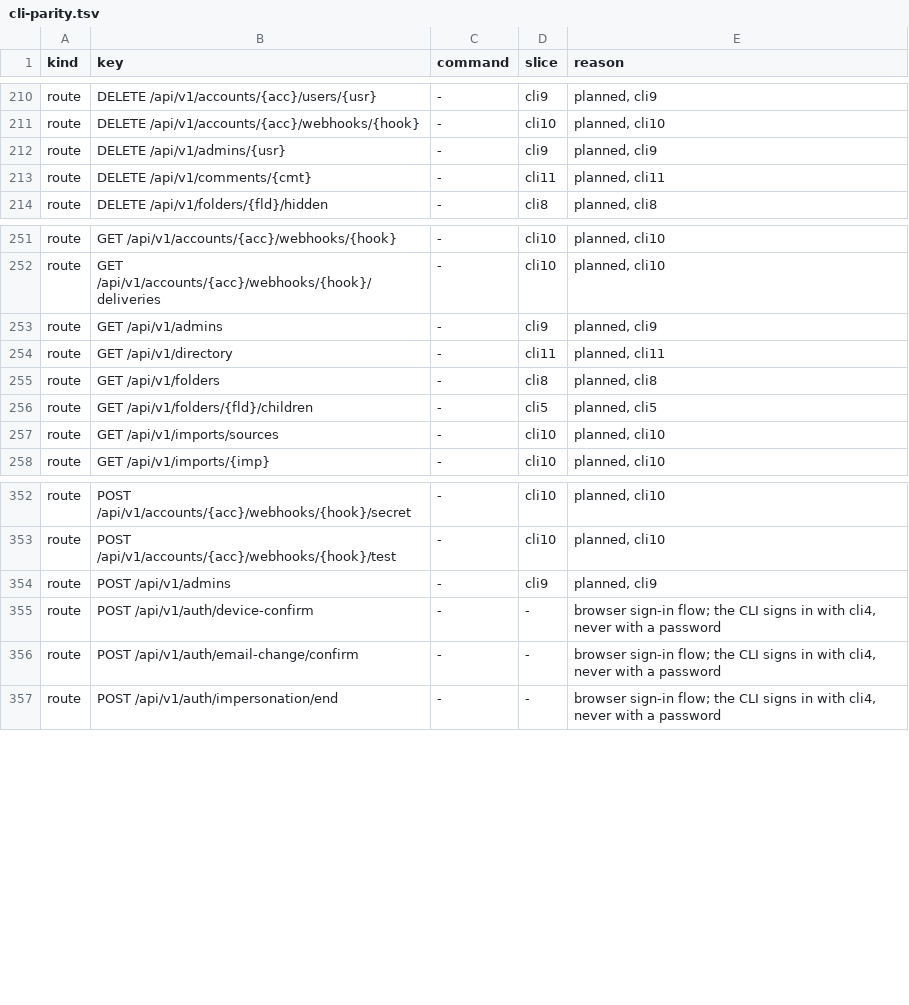
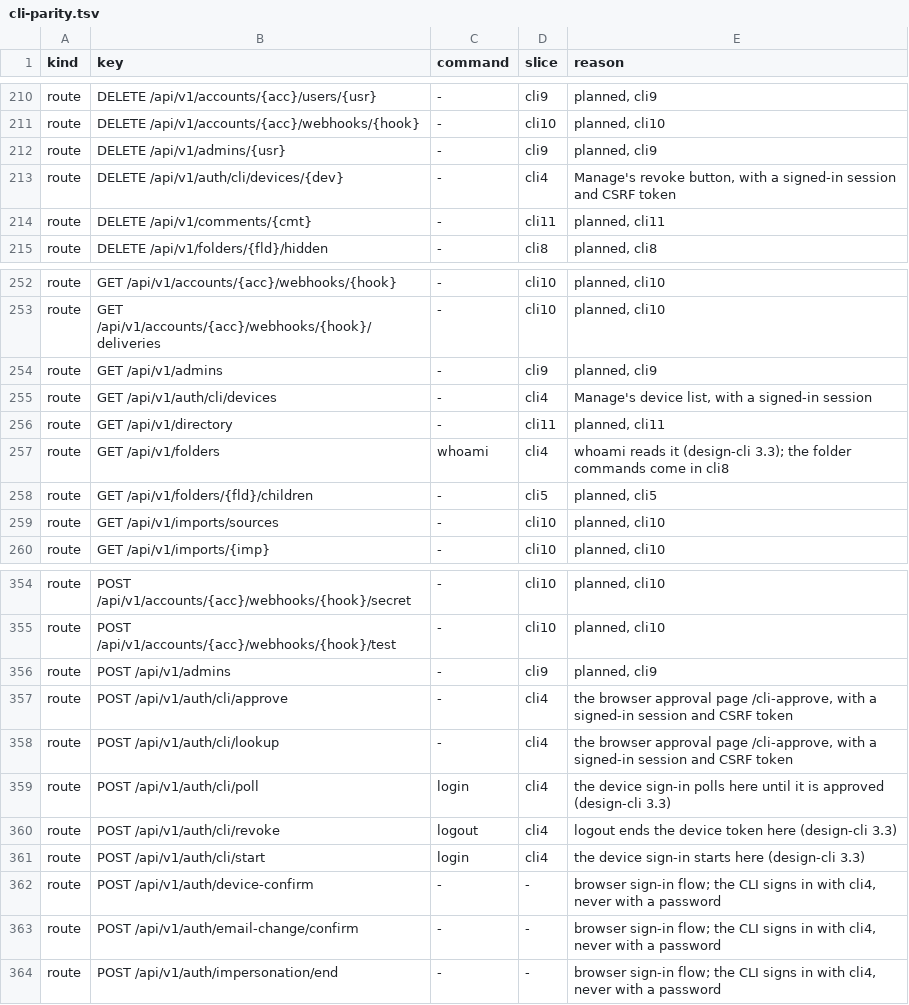
Before and after one commit to shukiv/selfcloud, a TSV file: docs/cli-parity.tsv, drawn as a sheet; only a part is shown, gaps mark what is left out.

Commit message:
cli4: the device-code flow, its routes and the token check (decision 125)
The sign-in: start, poll, lookup, approve, revoke, and the Manage list and its revoke. A terminal starts a request and
gets a device code and a user code; the person types the user code at /cli-approve and approves; the poll then gives the
scd_ token once. The device code and the user code are stored only as keyed hashes. The user code's first half finds the
request, and the whole code is compared in constant time; five wrong codes delete the request, and a request expires 600 s
after it began. A poll too soon gets slow_down and the interval grows by 5 s. The poll claims the approval again, so a
person who turned must-change after approving gets no token.

The token: a devicePayload with its own version, key id, MAC label and prefix, read strictly. authenticateDevice reads
the device row, the account and the user in one query (store.DeviceAccess), and callerLive gets one branch for the device
row. Revocation, expiry, and the user's or the account's cut-off each end the token on its next call. A device token is
a user principal with the full scope under the cli audience; its must-change flag comes from the same read.

Routes, all in server.go's table, with their openapi entries and parity rows: POST /api/v1/auth/cli/start and /poll
(no credential, refused from another site); /lookup and /approve (signed-in session and CSRF); /revoke (a device token
only); GET /api/v1/auth/cli/devices and DELETE /api/v1/auth/cli/devices/{dev} (Manage, signed-in session and CSRF).
Limits: cli.start.ip (ten an hour), cli.poll.ip, cli.poll.code, cli.approve (per session and per address).

The sweep removes expired requests and expired devices. The profile package uses auth.DevicePrefix.

```diff
--- a/docs/cli-parity.tsv
+++ b/docs/cli-parity.tsv
@@ -212,2 +212,3 @@ route	DELETE /api/v1/accounts/{acc}/webhooks/{hook}	-	cli10	planned, cli10
 route	DELETE /api/v1/admins/{usr}	-	cli9	planned, cli9
+route	DELETE /api/v1/auth/cli/devices/{dev}	-	cli4	Manage's revoke button, with a signed-in session and CSRF token
 route	DELETE /api/v1/comments/{cmt}	-	cli11	planned, cli11
@@ -253,4 +254,5 @@ route	GET /api/v1/accounts/{acc}/webhooks/{hook}/deliveries	-	cli10	planned, cli
 route	GET /api/v1/admins	-	cli9	planned, cli9
+route	GET /api/v1/auth/cli/devices	-	cli4	Manage's device list, with a signed-in session
 route	GET /api/v1/directory	-	cli11	planned, cli11
-route	GET /api/v1/folders	-	cli8	planned, cli8
+route	GET /api/v1/folders	whoami	cli4	whoami reads it (design-cli 3.3); the folder commands come in cli8
 route	GET /api/v1/folders/{fld}/children	-	cli5	planned, cli5
@@ -354,2 +356,7 @@ route	POST /api/v1/accounts/{acc}/webhooks/{hook}/test	-	cli10	planned, cli10
 route	POST /api/v1/admins	-	cli9	planned, cli9
+route	POST /api/v1/auth/cli/approve	-	cli4	the browser approval page /cli-approve, with a signed-in session and CSRF token
+route	POST /api/v1/auth/cli/lookup	-	cli4	the browser approval page /cli-approve, with a signed-in session and CSRF token
+route	POST /api/v1/auth/cli/poll	login	cli4	the device sign-in polls here until it is approved (design-cli 3.3)
+route	POST /api/v1/auth/cli/revoke	logout	cli4	logout ends the device token here (design-cli 3.3)
+route	POST /api/v1/auth/cli/start	login	cli4	the device sign-in starts here (design-cli 3.3)
 route	POST /api/v1/auth/device-confirm	-	-	browser sign-in flow; the CLI signs in with cli4, never with a password
```
Also changed, not shown: 8 other files.
